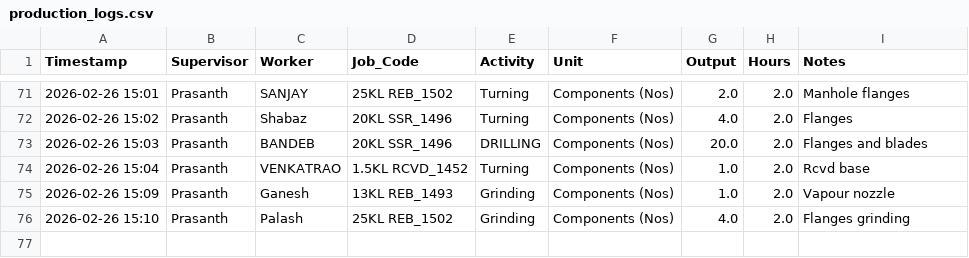
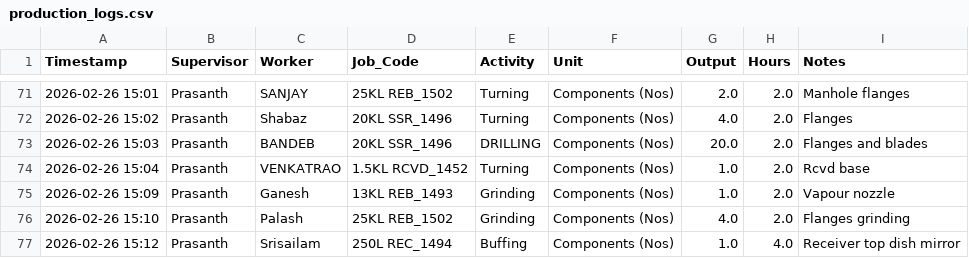
Before and after one commit to Bgenggadmin/shopfloor-monitor, a CSV file: production_logs.csv, drawn as a sheet; only a part is shown, gaps mark what is left out; the diff names each change by its address in the sheet, - before the commit and + after, or states it on an @@ line.

Commit message:
Prod Sync 2026-02-26 15:12:49.026883+05:30

```diff
--- a/production_logs.csv
+++ b/production_logs.csv
+row 77: 2026-02-26 15:12 | Prasanth | Srisailam | 250L REC_1494 | Buffing | Components (Nos) | 1.0 | 4.0 | Receiver top dish mirror
```
